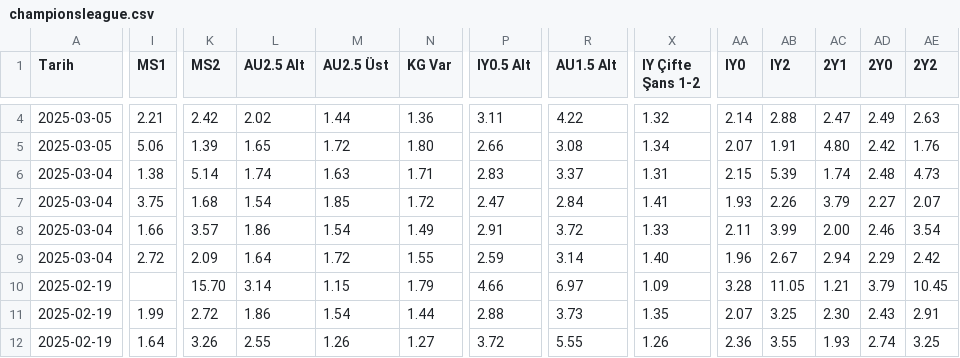
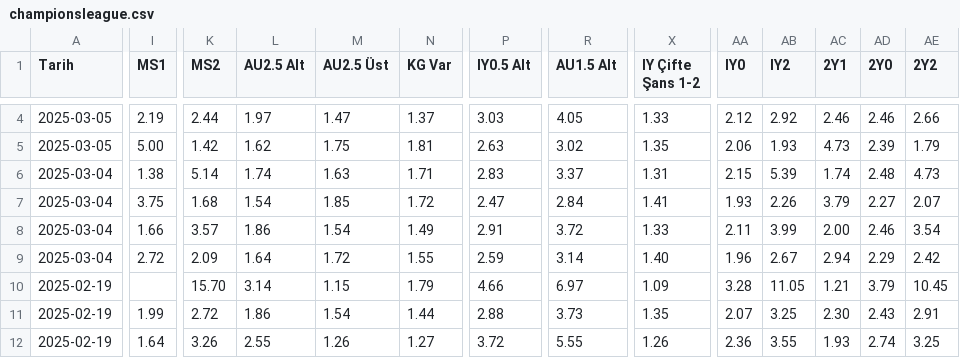
Before and after one commit to analysematchodds/match_odds_csv, a CSV file: championsleague.csv, drawn as a sheet; only a part is shown, gaps mark what is left out; the diff covers the shown part only; the diff names each change by its address in the sheet, - before the commit and + after, or states it on an @@ line.

Commit message:
Update matchodds.csv

```diff
--- a/championsleague.csv
+++ b/championsleague.csv
-I4 (MS1): 2.21
+I4 (MS1): 2.19
-K4 (MS2): 2.42
+K4 (MS2): 2.44
-L4 (AU2.5 Alt): 2.02
+L4 (AU2.5 Alt): 1.97
-M4 (AU2.5 Üst): 1.44
+M4 (AU2.5 Üst): 1.47
-N4 (KG Var): 1.36
+N4 (KG Var): 1.37
-P4 (IY0.5 Alt): 3.11
+P4 (IY0.5 Alt): 3.03
-R4 (AU1.5 Alt): 4.22
+R4 (AU1.5 Alt): 4.05
-X4 (IY Çifte Şans 1-2): 1.32
+X4 (IY Çifte Şans 1-2): 1.33
-AA4 (IY0): 2.14
+AA4 (IY0): 2.12
-AB4 (IY2): 2.88
+AB4 (IY2): 2.92
-AC4 (2Y1): 2.47
+AC4 (2Y1): 2.46
-AD4 (2Y0): 2.49
+AD4 (2Y0): 2.46
-AE4 (2Y2): 2.63
+AE4 (2Y2): 2.66
-I5 (MS1): 5.06
+I5 (MS1): 5.00
-K5 (MS2): 1.39
+K5 (MS2): 1.42
-L5 (AU2.5 Alt): 1.65
+L5 (AU2.5 Alt): 1.62
-M5 (AU2.5 Üst): 1.72
+M5 (AU2.5 Üst): 1.75
-N5 (KG Var): 1.80
+N5 (KG Var): 1.81
-P5 (IY0.5 Alt): 2.66
+P5 (IY0.5 Alt): 2.63
-R5 (AU1.5 Alt): 3.08
+R5 (AU1.5 Alt): 3.02
-X5 (IY Çifte Şans 1-2): 1.34
+X5 (IY Çifte Şans 1-2): 1.35
-AA5 (IY0): 2.07
+AA5 (IY0): 2.06
-AB5 (IY2): 1.91
+AB5 (IY2): 1.93
-AC5 (2Y1): 4.80
+AC5 (2Y1): 4.73
-AD5 (2Y0): 2.42
+AD5 (2Y0): 2.39
-AE5 (2Y2): 1.76
+AE5 (2Y2): 1.79
```
Also changed, not shown: 81 edited cells elsewhere in this file.
